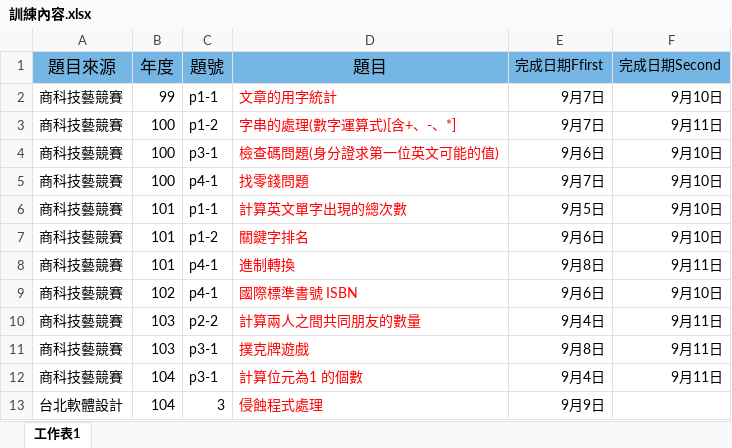
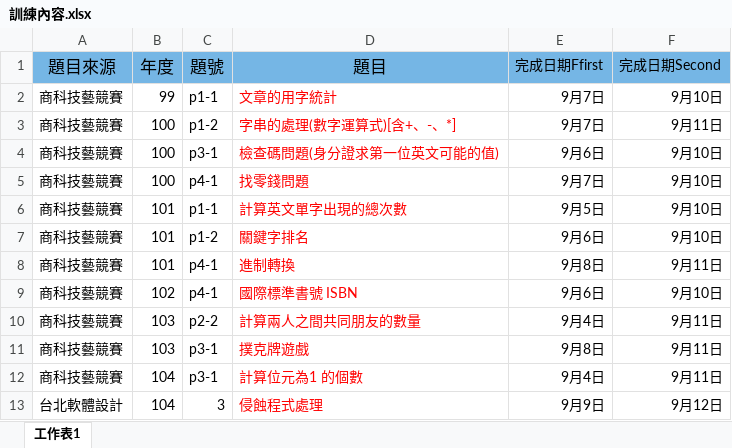
Before and after one commit to apple246680/Practise, an Excel workbook: 訓練內容.xlsx, sheet 工作表1, drawn as a sheet; values as stored, in another font and other column widths than the file's, no borders; the diff names each change by its address in the sheet, - before the commit and + after, or states it on an @@ line.

```diff
--- a/訓練內容.xlsx (sheet 工作表1)
+++ b/訓練內容.xlsx (sheet 工作表1)
-F13 (完成日期Second): (empty)
+F13 (完成日期Second): 9月12日
```
Also changed, not shown: 39 other files.
